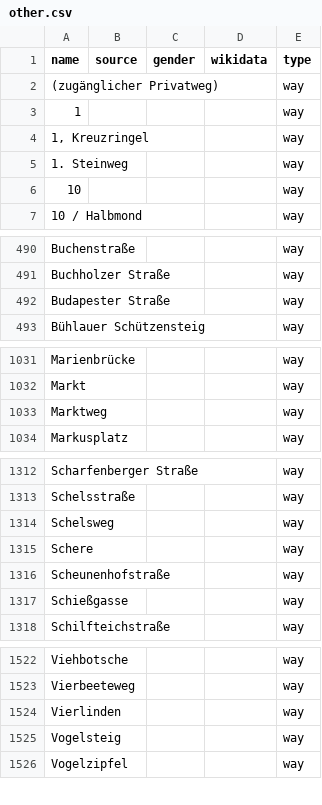
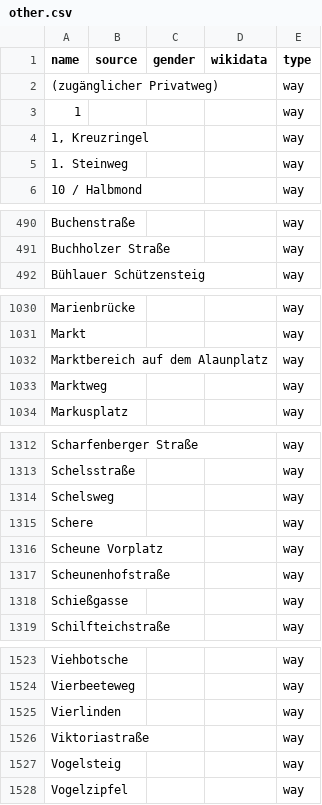
Before and after one commit to EqualStreetNames/equalstreetnames-dresden, a CSV file: data/other.csv, drawn as a sheet; only a part is shown, gaps mark what is left out; removed rows and columns are numbered as before the commit, all else as after; the diff names each change by its address in the sheet, - before the commit and + after, or states it on an @@ line.

```diff
--- a/data/other.csv
+++ b/data/other.csv
@@ row 6 moved to row 18: 10 @@
-row 492: Budapester Straße |  |  |  | way
+row 1032: Marktbereich auf dem Alaunplatz |  |  |  | way
+row 1316: Scheune Vorplatz |  |  |  | way
+row 1526: Viktoriastraße |  |  |  | way
```
Also changed, not shown: data/gender.csv, 2 other files.
